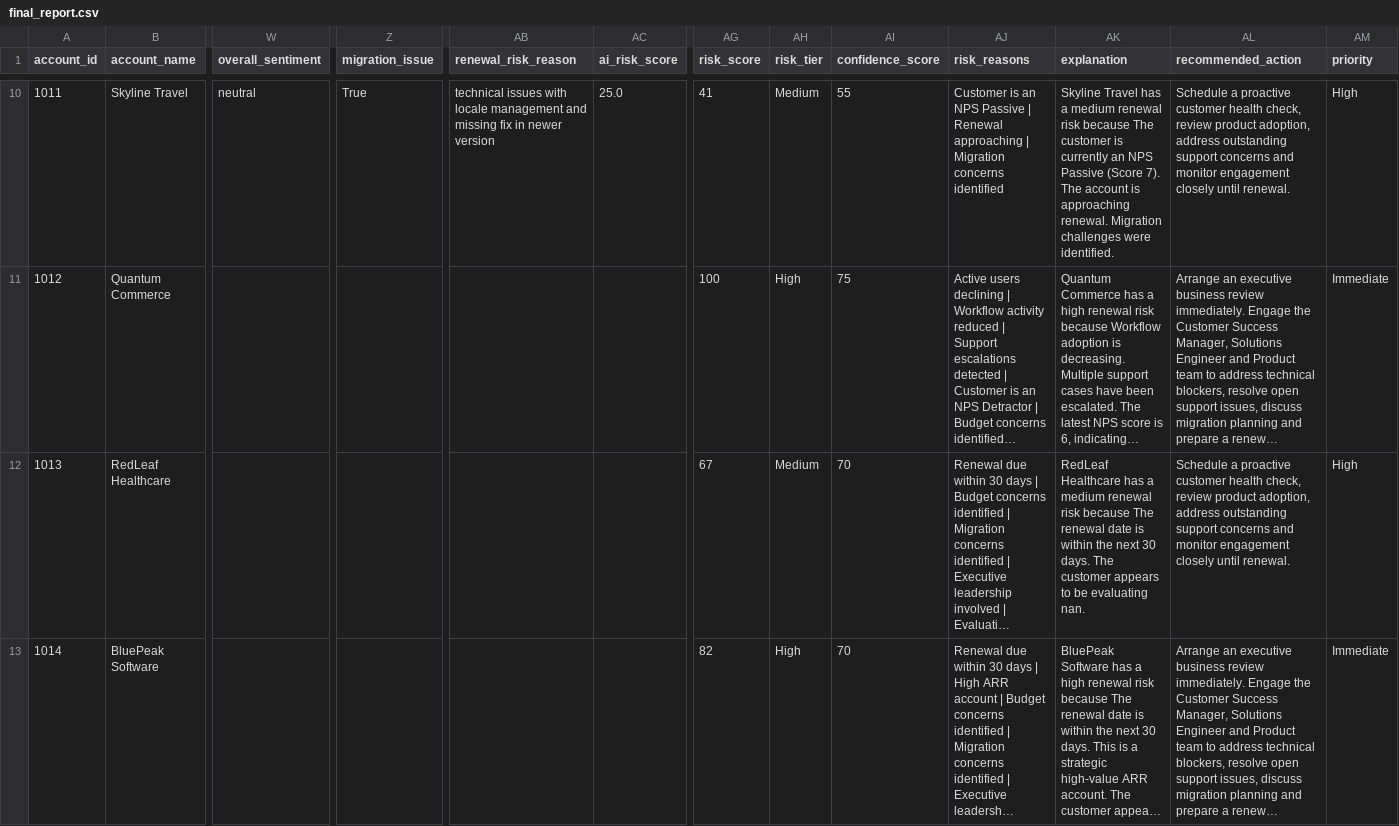
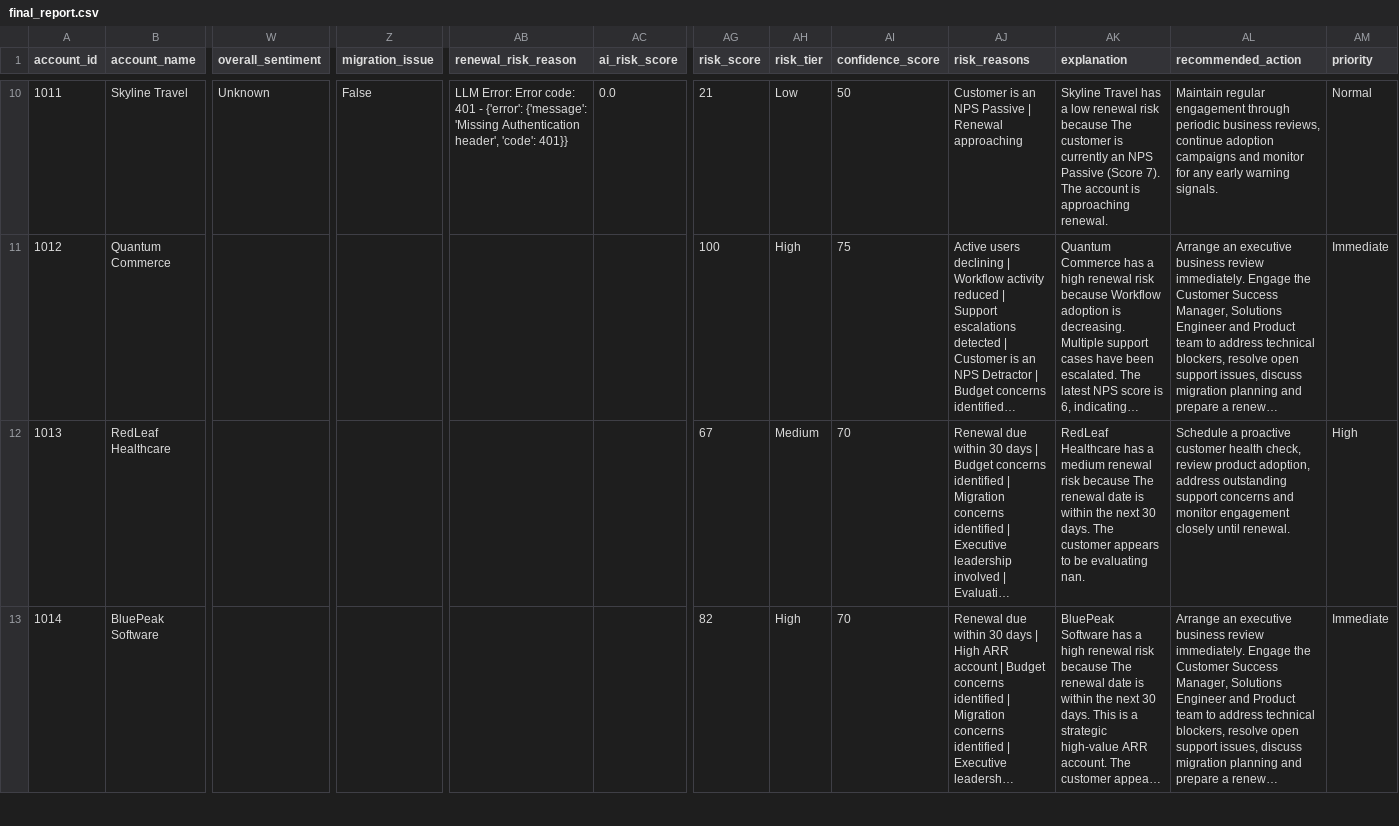
Before and after one commit to sanika726452/Renewal-Risk-Intelligence, a CSV file: outputs/final_report.csv, drawn as a sheet; only a part is shown, gaps mark what is left out; long unchanged cells end in …; the diff covers the shown part only; the diff names each change by its address in the sheet, - before the commit and + after, or states it on an @@ line.

```diff
--- a/outputs/final_report.csv
+++ b/outputs/final_report.csv
-W10 (overall_sentiment): neutral
+W10 (overall_sentiment): Unknown
-Z10 (migration_issue): True
+Z10 (migration_issue): False
-AB10 (renewal_risk_reason): technical issues with locale management and missing fix in newer version
+AB10 (renewal_risk_reason): LLM Error: Error code: 401 - {'error': {'message': 'Missing Authentication header', 'code': 401}}
-AC10 (ai_risk_score): 25.0
+AC10 (ai_risk_score): 0.0
-AG10 (risk_score): 41
+AG10 (risk_score): 21
-AH10 (risk_tier): Medium
+AH10 (risk_tier): Low
-AI10 (confidence_score): 55
+AI10 (confidence_score): 50
-AJ10 (risk_reasons): …Renewal approaching | Migration concerns identified
+AJ10 (risk_reasons): …Renewal approaching
-AK10 (explanation): …has a medium renewal risk because The customer is currently an NPS Passive (Score 7). The account is approaching renewal. Migration challenges were identified.
+AK10 (explanation): …has a low renewal risk because The customer is currently an NPS Passive (Score 7). The account is approaching renewal.
-AL10 (recommended_action): Schedule a proactive customer health check, review product adoption, address outstanding support concerns and monitor engagement closely until renewal.
+AL10 (recommended_action): Maintain regular engagement through periodic business reviews, continue adoption campaigns and monitor for any early warning signals.
-AM10 (priority): High
+AM10 (priority): Normal
```
Also changed, not shown: 38 edited cells elsewhere in this file, outputs/customer_360_ai.csv, outputs/llm_analysis.csv, 12 other files.
